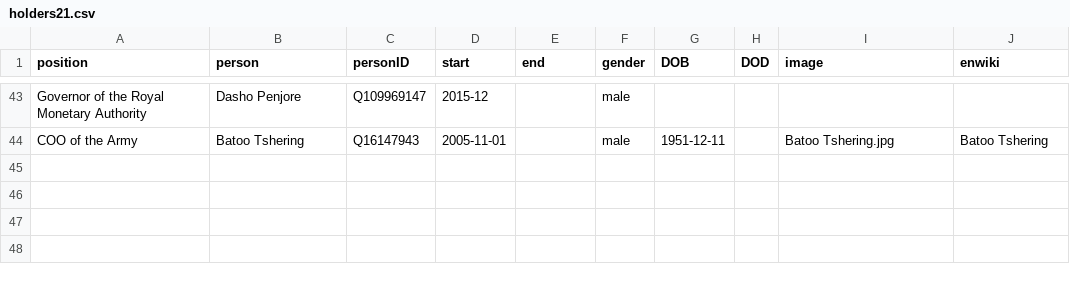
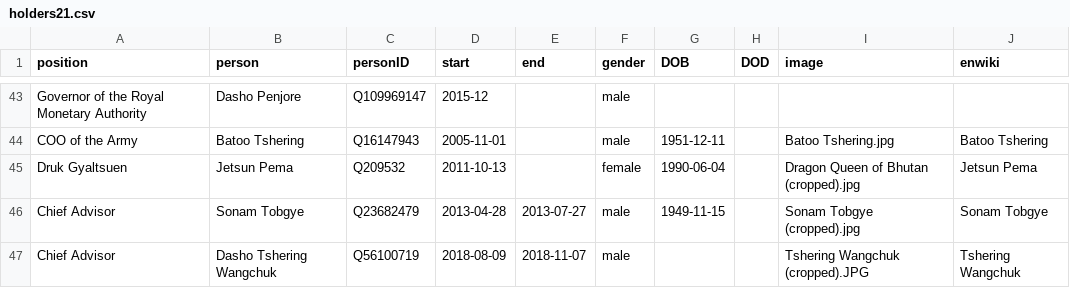
Before and after one commit to every-politician-scrapers/bhutan-ministers, a CSV file: html/holders21.csv, drawn as a sheet; only a part is shown, gaps mark what is left out; the diff names each change by its address in the sheet, - before the commit and + after, or states it on an @@ line.

Commit message:
PCB update

```diff
--- a/html/holders21.csv
+++ b/html/holders21.csv
+row 45: Druk Gyaltsuen | Jetsun Pema | Q209532 | 2011-10-13 |  | female | 1990-06-04 |  | Dragon Queen of Bhutan (cropped).jpg | Jetsun Pema
+row 46: Chief Advisor | Sonam Tobgye | Q23682479 | 2013-04-28 | 2013-07-27 | male | 1949-11-15 |  | Sonam Tobgye (cropped).jpg | Sonam Tobgye
+row 47: Chief Advisor | Dasho Tshering Wangchuk | Q56100719 | 2018-08-09 | 2018-11-07 | male |  |  | Tshering Wangchuk (cropped).JPG | Tshering Wangchuk
```
